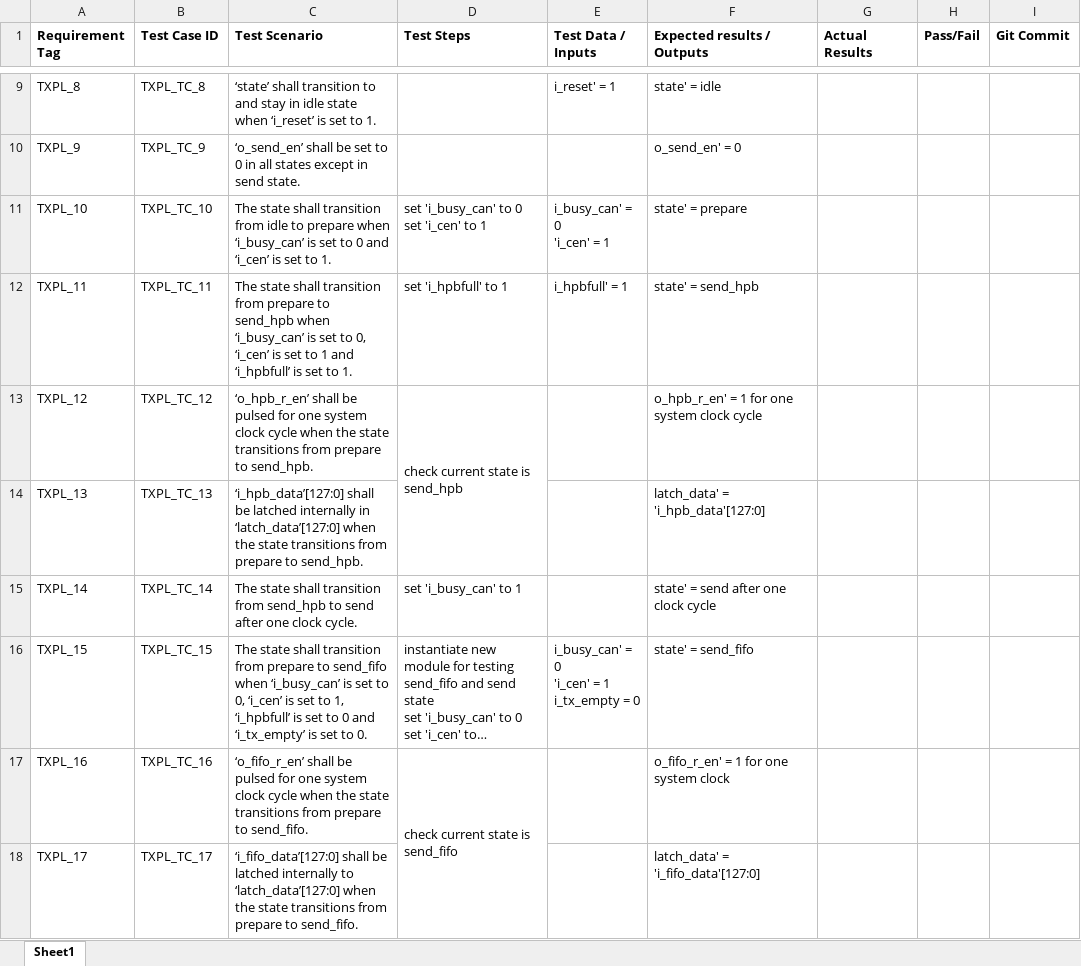
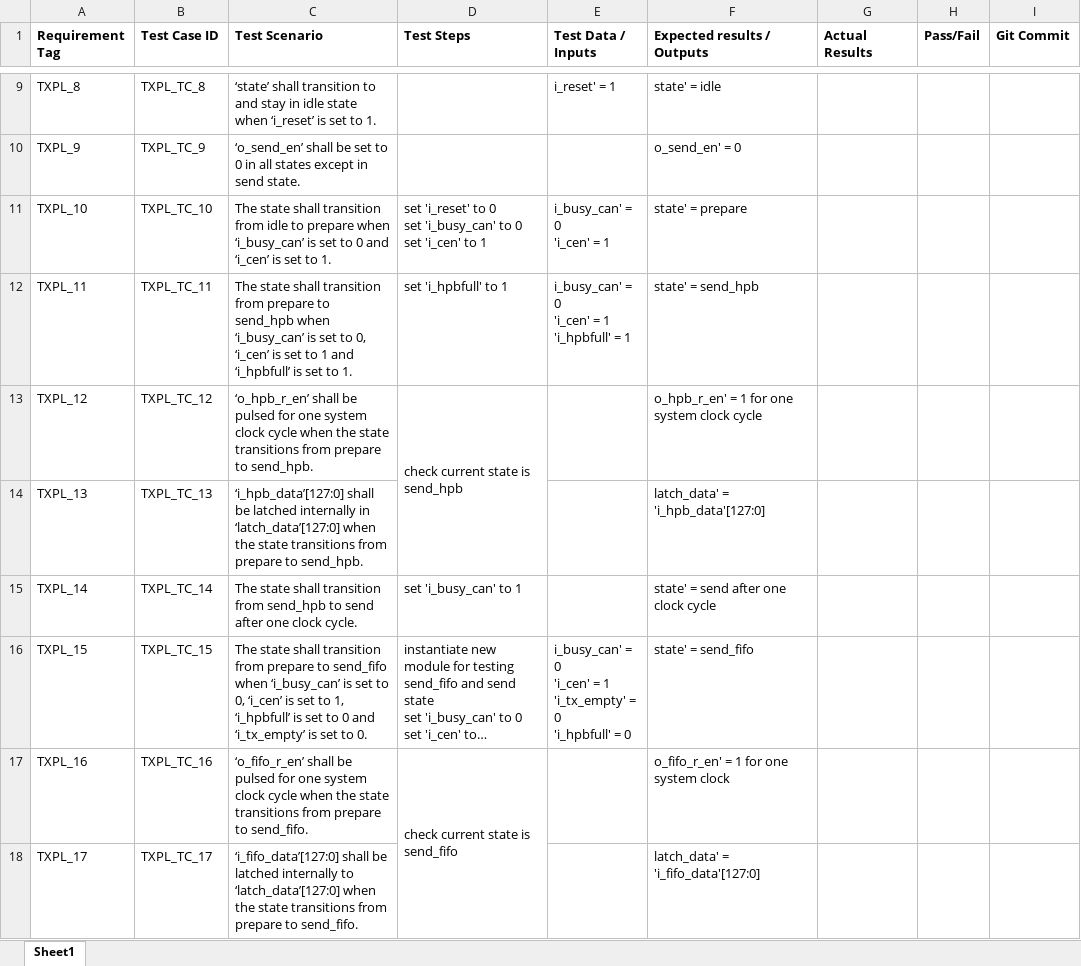
Before and after one commit to hruy1/CAN_we_do_it_Can_Controller, an Excel workbook: Documentations/Test Cases/tx_priority_testcases.xlsx, sheet Sheet1, drawn as a sheet; only a part is shown, gaps mark what is left out; long unchanged cells end in …; values as stored, in another font and other column widths than the file's, no borders; ↵ is a line break in a cell; the diff names each change by its address in the sheet, - before the commit and + after, or states it on an @@ line.

Commit message:
CAN1-64 update tx priority testcases
updated requested changes - Devon

```diff
--- a/Documentations/Test Cases/tx_priority_testcases.xlsx (sheet Sheet1)
+++ b/Documentations/Test Cases/tx_priority_testcases.xlsx (sheet Sheet1)
-D11 (Test Steps): set 'i_busy_can' to…
+D11 (Test Steps): set 'i_reset' to 0 ↵ set 'i_busy_can' to…
-E12 (Test Data / Inputs): i_hpbfull' = 1
+E12 (Test Data / Inputs): i_busy_can' = 0 ↵ 'i_cen' = 1 ↵ 'i_hpbfull' = 1
-E16 (Test Data / Inputs): …= 1 ↵ i_tx_empty = 0
+E16 (Test Data / Inputs): …= 1 ↵ 'i_tx_empty' = 0 ↵ 'i_hpbfull' = 0
```
